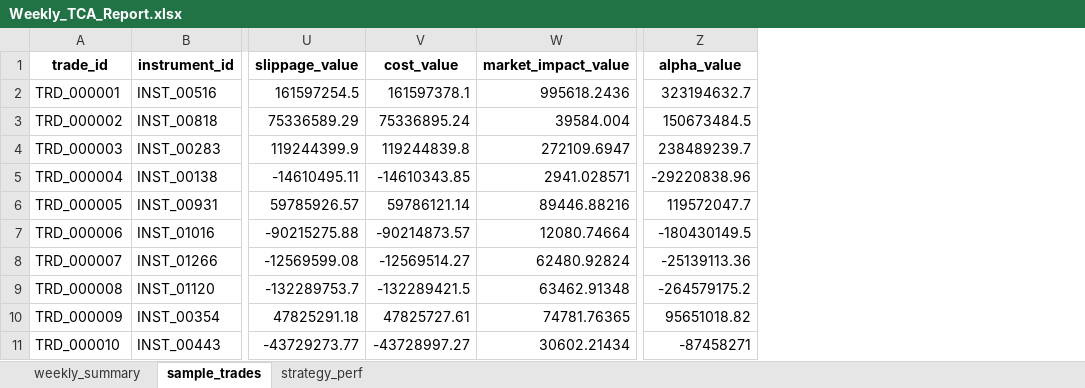
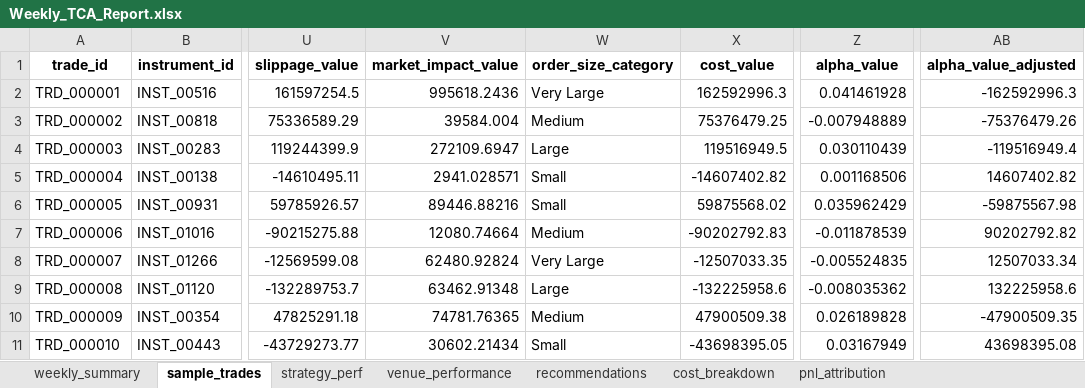
Before and after one commit to shubhamyadav009/Financial-Risk-Trading-AICTE-Ashwini-Technologies, an Excel workbook: Transaction Cost Analysis (TCA)/Weekly_TCA_Report.xlsx, sheet sample_trades, drawn as a sheet; only a part is shown, gaps mark what is left out; values as stored, in another font and other column widths than the file's, no borders; removed rows and columns are numbered as before the commit, all else as after; the diff names each change by its address in the sheet, - before the commit and + after, or states it on an @@ line.

```diff
--- a/Transaction Cost Analysis (TCA)/Weekly_TCA_Report.xlsx (sheet sample_trades)
+++ b/Transaction Cost Analysis (TCA)/Weekly_TCA_Report.xlsx (sheet sample_trades)
+sheet tab: venue_performance
+sheet tab: recommendations
+sheet tab: cost_breakdown
+sheet tab: pnl_attribution
-column V (cost_value), rows 2-11: 161597378.1 | 75336895.24 | 119244839.8 | -14610343.85 | 59786121.14 | -90214873.57 | -12569514.27 | -132289421.5 | 47825727.61 | -43728997.27
+column W (order_size_category), rows 2-11: Very Large | Medium | Large | Small | Small | Medium | Very Large | Large | Medium | Small
+column X (cost_value), rows 2-11: 162592996.3 | 75376479.25 | 119516949.5 | -14607402.82 | 59875568.02 | -90202792.83 | -12507033.35 | -132225958.6 | 47900509.38 | -43698395.05
+column Z (alpha_value), rows 2-11: 0.041461928 | -0.007948889 | 0.030110439 | 0.001168506 | 0.035962429 | -0.011878539 | -0.005524835 | -0.008035362 | 0.026189828 | 0.03167949
-column Z (alpha_value), rows 2-11: 323194632.7 | 150673484.5 | 238489239.7 | -29220838.96 | 119572047.7 | -180430149.5 | -25139113.36 | -264579175.2 | 95651018.82 | -87458271
+column AB (alpha_value_adjusted), rows 2-11: -162592996.3 | -75376479.26 | -119516949.4 | 14607402.82 | -59875567.98 | 90202792.82 | 12507033.34 | 132225958.6 | -47900509.35 | 43698395.08
```
Also changed, not shown: sheet weekly_summary, sheet strategy_perf, 18 other files.
